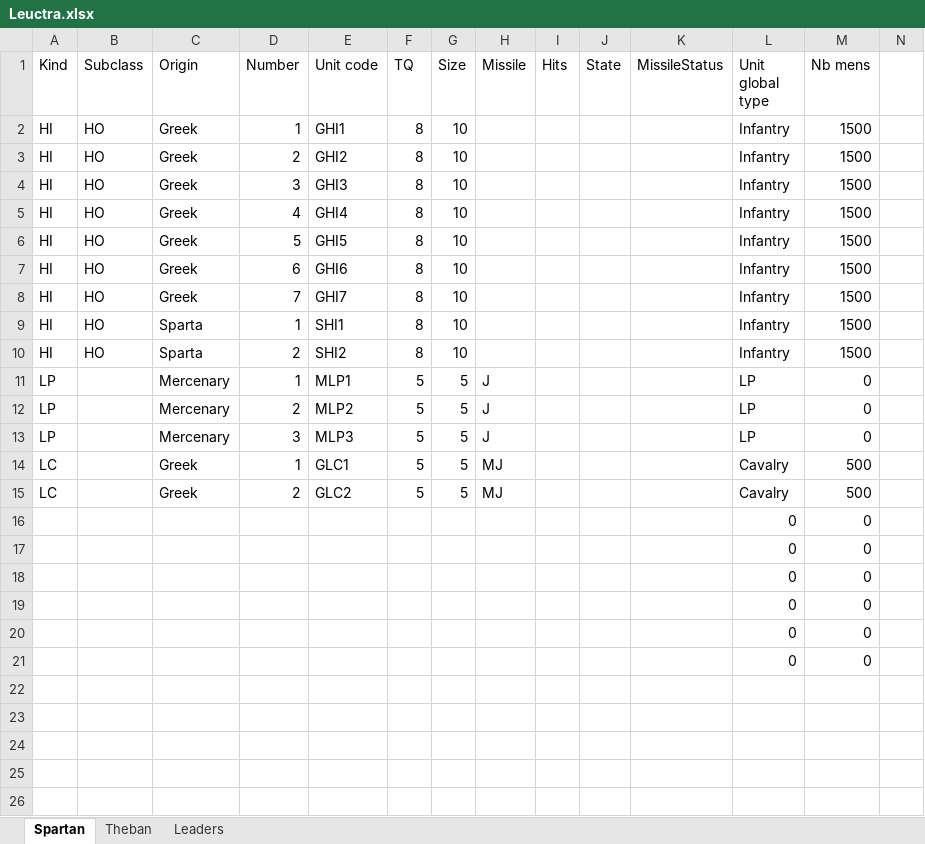
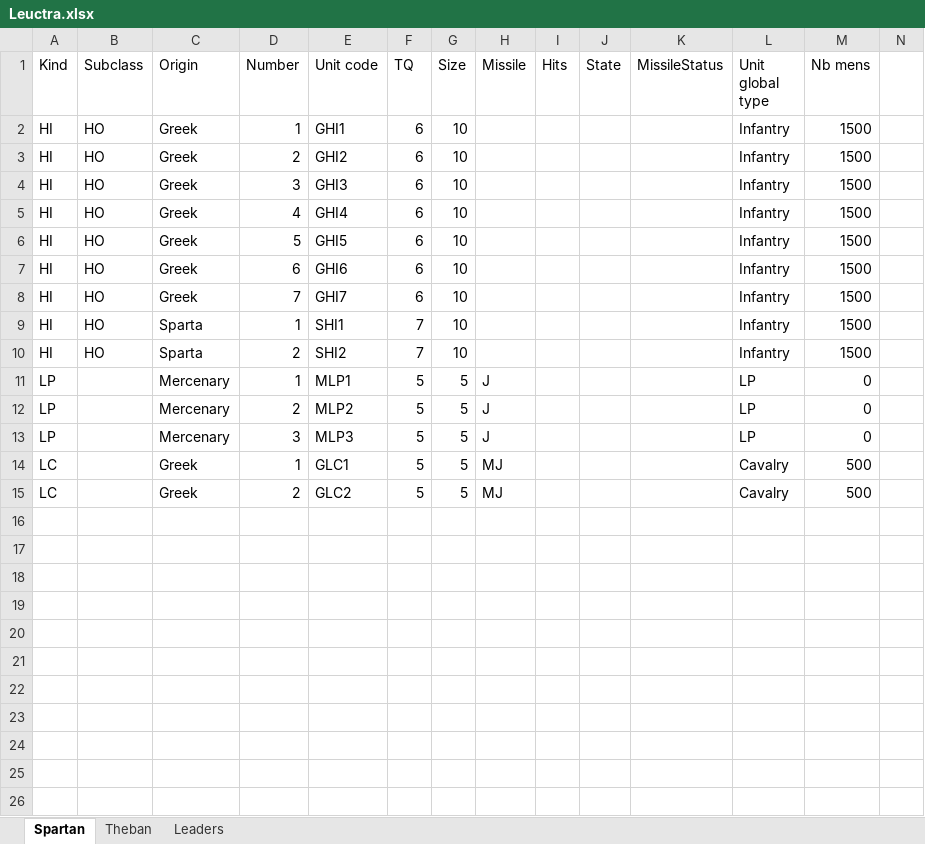
Before and after one commit to LeMegiste/gboh-companion, an Excel workbook: battles/Leuctra/Leuctra.xlsx, sheet Spartan, drawn as a sheet; only a part is shown; the shorter side is filled out with more unchanged rows; values as stored, in another font and other column widths than the file's, no borders; removed rows and columns are numbered as before the commit, all else as after; the diff covers the shown part only; the diff names each change by its address in the sheet, - before the commit and + after, or states it on an @@ line.

```diff
--- a/battles/Leuctra/Leuctra.xlsx (sheet Spartan)
+++ b/battles/Leuctra/Leuctra.xlsx (sheet Spartan)
-F2:F8 (TQ): 8
+F2:F8 (TQ): 6
-F9:F10 (TQ): 8
+F9:F10 (TQ): 7
-row 16:  |  |  |  |  |  |  |  |  |  |  | 0 | 0
-row 17:  |  |  |  |  |  |  |  |  |  |  | 0 | 0
-row 18:  |  |  |  |  |  |  |  |  |  |  | 0 | 0
-row 19:  |  |  |  |  |  |  |  |  |  |  | 0 | 0
-row 20:  |  |  |  |  |  |  |  |  |  |  | 0 | 0
-row 21:  |  |  |  |  |  |  |  |  |  |  | 0 | 0
```
Also changed, not shown: 6 added rows and 1 edited cell elsewhere in this sheet, battles/Erigon/Erigon.xlsx, 14 other files.
